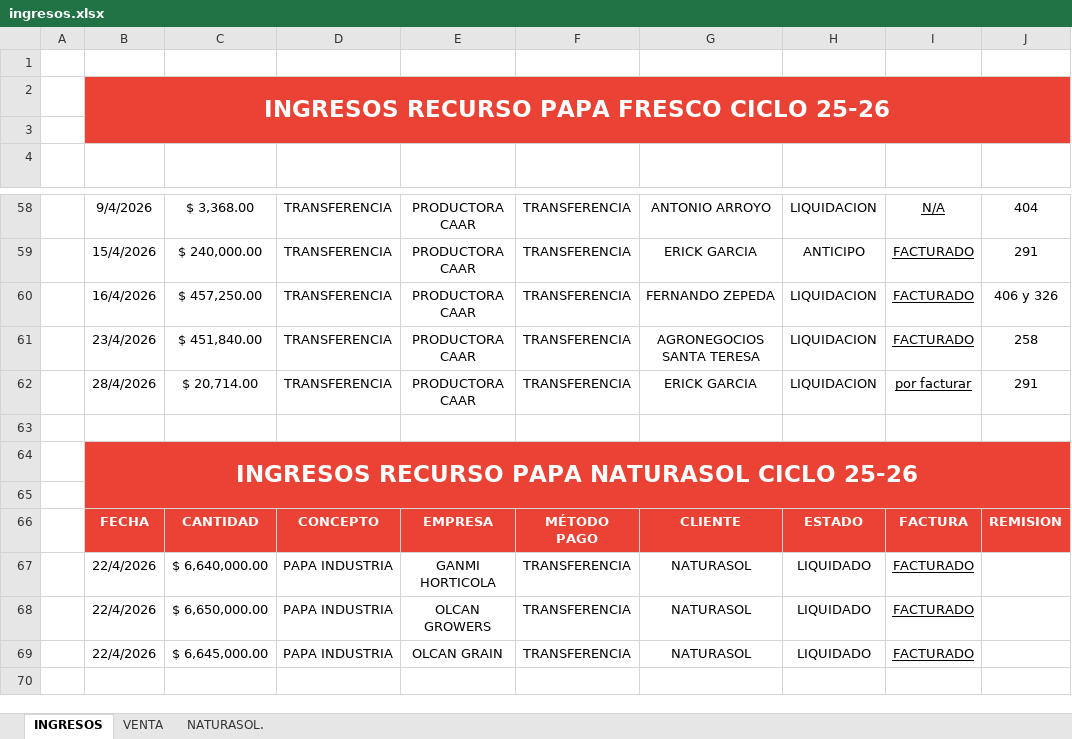
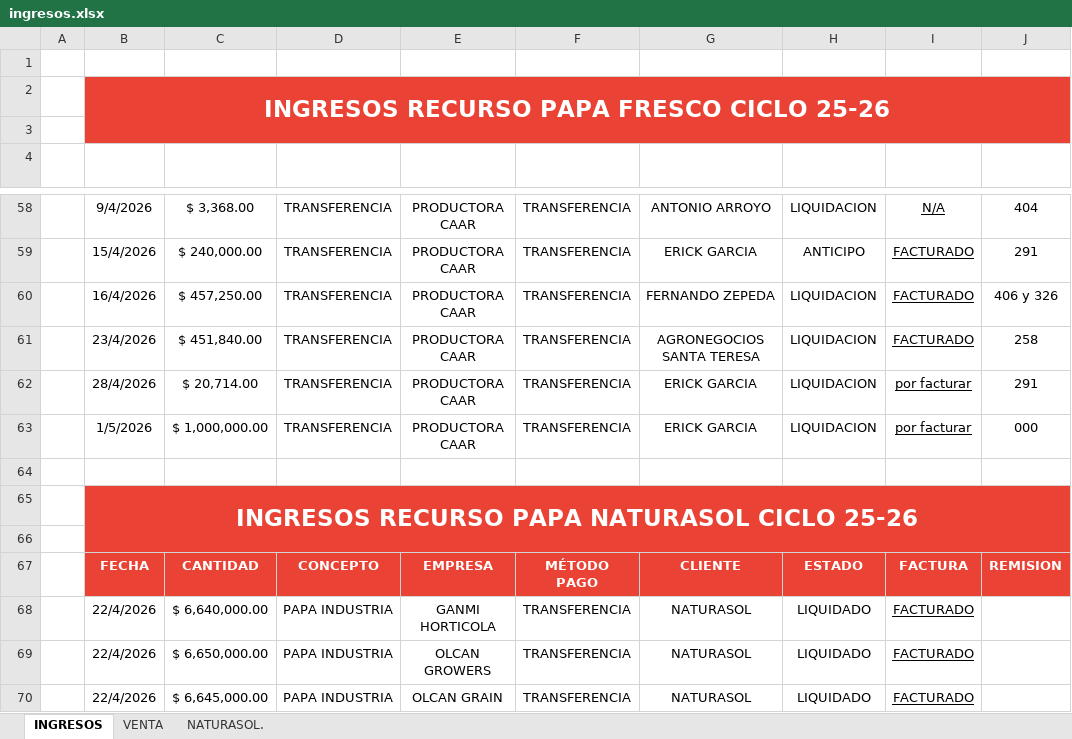
Before and after one commit to NormanProduce/Ciclo-25-26, an Excel workbook: ingresos.xlsx, sheet INGRESOS, drawn as a sheet; only a part is shown, gaps mark what is left out; values as stored, in another font and other column widths than the file's, no borders; charts and pictures and table styles not drawn; addresses are those after the commit; the diff names each change by its address in the sheet, - before the commit and + after, or states it on an @@ line.

```diff
--- a/ingresos.xlsx (sheet INGRESOS)
+++ b/ingresos.xlsx (sheet INGRESOS)
-C2:J2 fill: #EA4335
+C2:J2 fill: none
-B3:J3 fill: #EA4335
+B3:J3 fill: none
+row 63:  | 1/5/2026 | $ 1,000,000.00 | TRANSFERENCIA | PRODUCTORA CAAR | TRANSFERENCIA | ERICK GARCIA | LIQUIDACION | por facturar | 000
-C65:J65 fill: #EA4335
+C65:J65 fill: none
-B66:J66 fill: #EA4335
+B66:J66 fill: none
```
Also changed, not shown: sheet VENTA, formulas that keep their value, charts or pictures.
